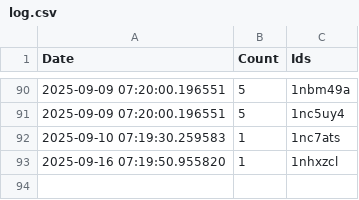
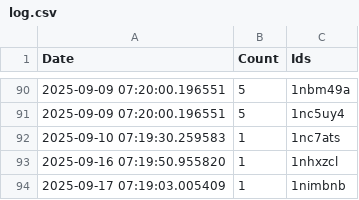
Before and after one commit to brianrocknj/race-reports, a CSV file: log.csv, drawn as a sheet; only a part is shown, gaps mark what is left out.

```diff
--- a/log.csv
+++ b/log.csv
@@ -93 +93,2 @@ Date,Count,Ids
 2025-09-16 07:19:50.955820,1,1nhxzcl
+2025-09-17 07:19:03.005409,1,1nimbnb
```
